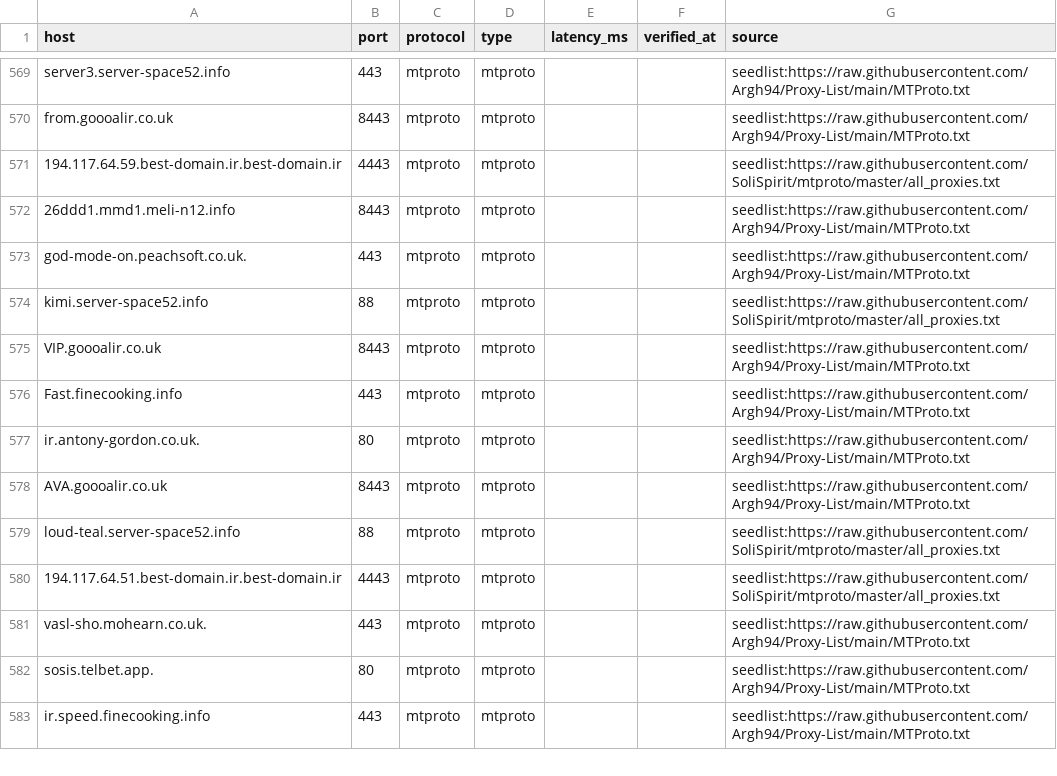
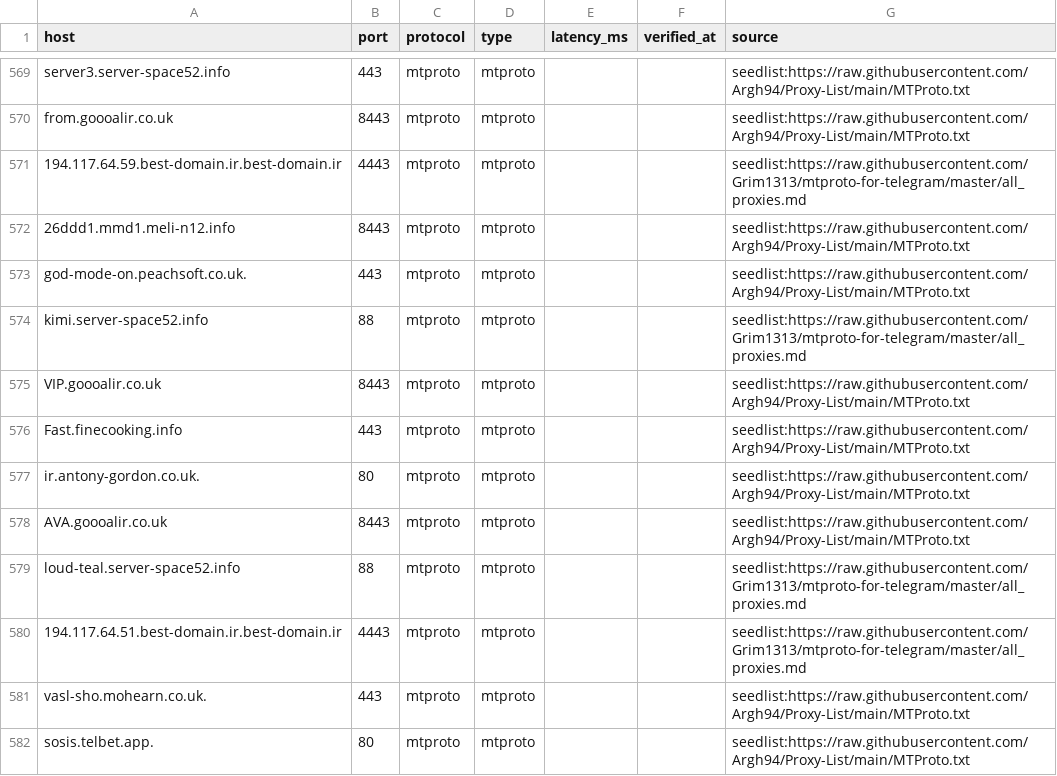
Before and after one commit to B3B3097/REMAININGCONNECTIONS, a CSV file: exports/telegram_proxies.csv, drawn as a sheet; only a part is shown, gaps mark what is left out; the shorter side is filled out with more unchanged rows; the diff covers the shown part only.

```diff
--- a/exports/telegram_proxies.csv
+++ b/exports/telegram_proxies.csv
@@ -570,6 +570,6 @@ server3.server-space52.info,443,mtproto,mtproto,,,seedlist:https://raw.githubuse
 from.goooalir.co.uk,8443,mtproto,mtproto,,,seedlist:https://raw.githubusercontent.com/Argh94/Proxy-List/main/MTProto.txt
-194.117.64.59.best-domain.ir.best-domain.ir,4443,mtproto,mtproto,,,seedlist:https://raw.githubusercontent.com/SoliSpirit/mtproto/master/all_proxies.txt
+194.117.64.59.best-domain.ir.best-domain.ir,4443,mtproto,mtproto,,,seedlist:https://raw.githubusercontent.com/Grim1313/mtproto-for-telegram/master/all_proxies.md
 26ddd1.mmd1.meli-n12.info,8443,mtproto,mtproto,,,seedlist:https://raw.githubusercontent.com/Argh94/Proxy-List/main/MTProto.txt
 god-mode-on.peachsoft.co.uk.,443,mtproto,mtproto,,,seedlist:https://raw.githubusercontent.com/Argh94/Proxy-List/main/MTProto.txt
-kimi.server-space52.info,88,mtproto,mtproto,,,seedlist:https://raw.githubusercontent.com/SoliSpirit/mtproto/master/all_proxies.txt
+kimi.server-space52.info,88,mtproto,mtproto,,,seedlist:https://raw.githubusercontent.com/Grim1313/mtproto-for-telegram/master/all_proxies.md
 VIP.goooalir.co.uk,8443,mtproto,mtproto,,,seedlist:https://raw.githubusercontent.com/Argh94/Proxy-List/main/MTProto.txt
@@ -578,4 +578,4 @@ ir.antony-gordon.co.uk.,80,mtproto,mtproto,,,seedlist:https://raw.githubusercont
 AVA.goooalir.co.uk,8443,mtproto,mtproto,,,seedlist:https://raw.githubusercontent.com/Argh94/Proxy-List/main/MTProto.txt
-loud-teal.server-space52.info,88,mtproto,mtproto,,,seedlist:https://raw.githubusercontent.com/SoliSpirit/mtproto/master/all_proxies.txt
-194.117.64.51.best-domain.ir.best-domain.ir,4443,mtproto,mtproto,,,seedlist:https://raw.githubusercontent.com/SoliSpirit/mtproto/master/all_proxies.txt
+loud-teal.server-space52.info,88,mtproto,mtproto,,,seedlist:https://raw.githubusercontent.com/Grim1313/mtproto-for-telegram/master/all_proxies.md
+194.117.64.51.best-domain.ir.best-domain.ir,4443,mtproto,mtproto,,,seedlist:https://raw.githubusercontent.com/Grim1313/mtproto-for-telegram/master/all_proxies.md
 vasl-sho.mohearn.co.uk.,443,mtproto,mtproto,,,seedlist:https://raw.githubusercontent.com/Argh94/Proxy-List/main/MTProto.txt
```
Also changed, not shown: 23 edited cells elsewhere in this file, 1 other file.
